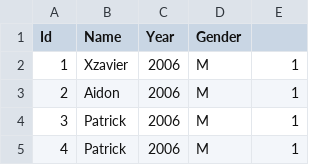
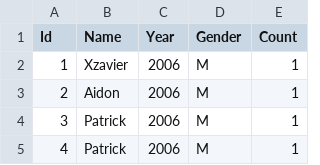
Before and after one commit to Ventim509/pandas, a CSV file: baby_names.csv, drawn as a sheet; only a part is shown.

Commit message:
Update baby_names.csv

```diff
--- a/baby_names.csv
+++ b/baby_names.csv
@@ -1,2 +1,2 @@
-Id,Name,Year,Gender
+Id,Name,Year,Gender,Count
 1,Xzavier,2006,M,1
```
